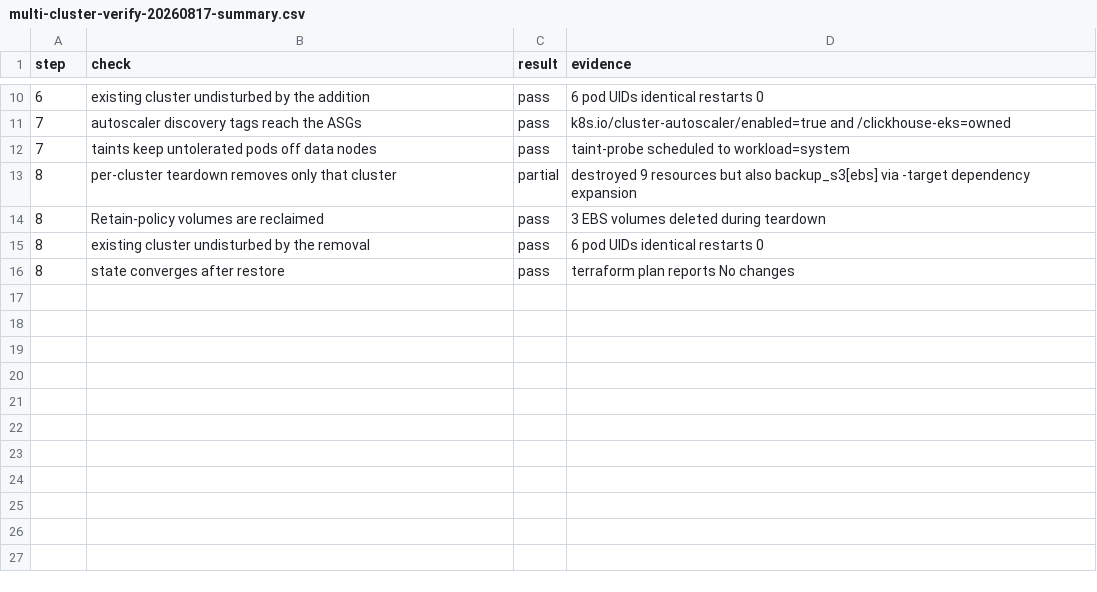
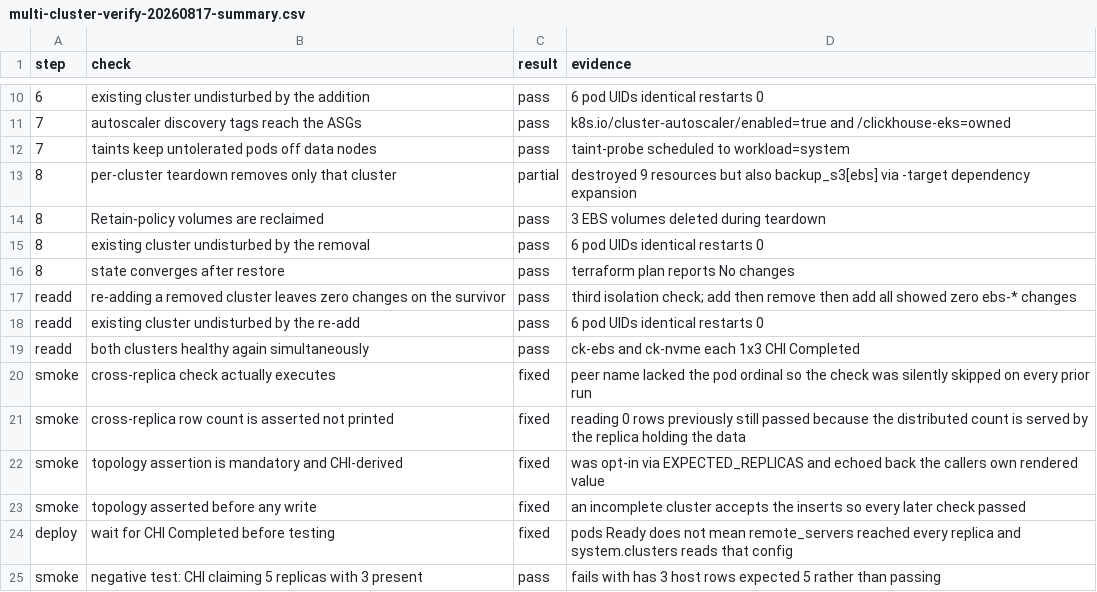
Before and after one commit to ericyanpek/clickhouse-aws-eks-serving, a CSV file: docs/perf-results/multi-cluster-verify-20260817-summary.csv, drawn as a sheet; only a part is shown, gaps mark what is left out; the diff names each change by its address in the sheet, - before the commit and + after, or states it on an @@ line.

Commit message:
docs: record teardown ordering, the stop-node tradeoff, and the smoke-test findings
Section 12 explained what teardown does but not why the order matters. It now
states that the CHI must be deleted while the control plane is alive, because
data volumes have DeleteOnTermination false and the gp3 class uses Retain, so
once the CSI driver is gone nothing can reclaim them.

Adds 12.1 for a question that comes up as soon as a cluster is idle: stopping
nodes to save money. The answer differs entirely by profile -- an ebs cluster's
volume survives and reattaches, while a local-nvme cluster's instance store is
destroyed with the instance, so that profile has no stop-to-save option at all.
Also notes that min_size is 1 and a Keeper is min=max=1, so scaling to zero is a
Terraform change rather than an ASG adjustment.

Extends the verification record with the re-add round and the five smoke-test
defects it exposed, the worst being that the cross-replica check had never
executed on any run: the peer name omitted the pod ordinal, so the lookup failed,
the check was skipped, and the run still reported PASSED.

```diff
--- a/docs/perf-results/multi-cluster-verify-20260817-summary.csv
+++ b/docs/perf-results/multi-cluster-verify-20260817-summary.csv
+row 17: readd | re-adding a removed cluster leaves zero changes on the survivor | pass | third isolation check; add then remove then add all showed zero ebs-* changes
+row 18: readd | existing cluster undisturbed by the re-add | pass | 6 pod UIDs identical restarts 0
+row 19: readd | both clusters healthy again simultaneously | pass | ck-ebs and ck-nvme each 1x3 CHI Completed
+row 20: smoke | cross-replica check actually executes | fixed | peer name lacked the pod ordinal so the check was silently skipped on every prior run
+row 21: smoke | cross-replica row count is asserted not printed | fixed | reading 0 rows previously still passed because the distributed count is served by the replica holding the data
+row 22: smoke | topology assertion is mandatory and CHI-derived | fixed | was opt-in via EXPECTED_REPLICAS and echoed back the callers own rendered value
+row 23: smoke | topology asserted before any write | fixed | an incomplete cluster accepts the inserts so every later check passed
+row 24: deploy | wait for CHI Completed before testing | fixed | pods Ready does not mean remote_servers reached every replica and system.clusters reads that config
+row 25: smoke | negative test: CHI claiming 5 replicas with 3 present | pass | fails with has 3 host rows expected 5 rather than passing
```
Also changed, not shown: 2 other files.
